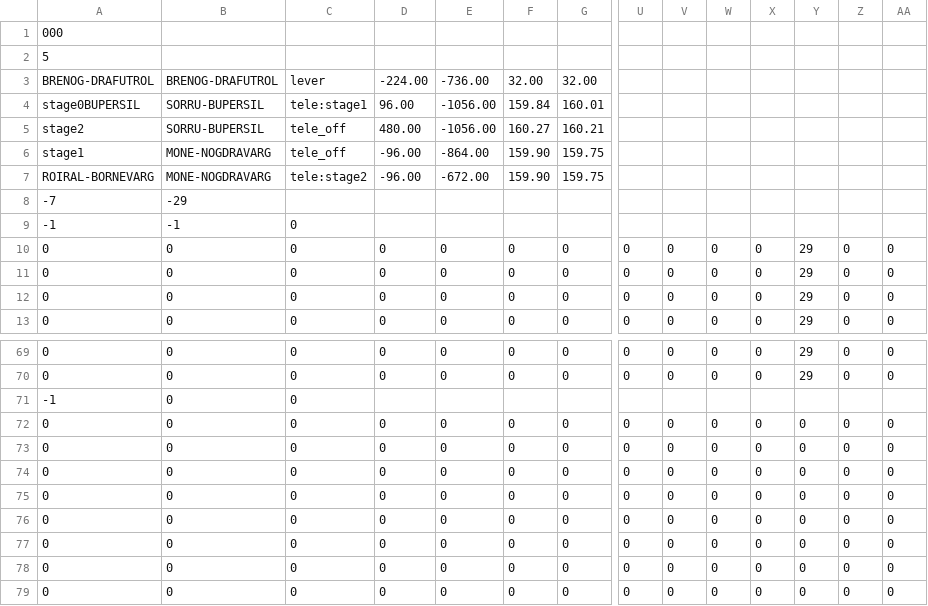
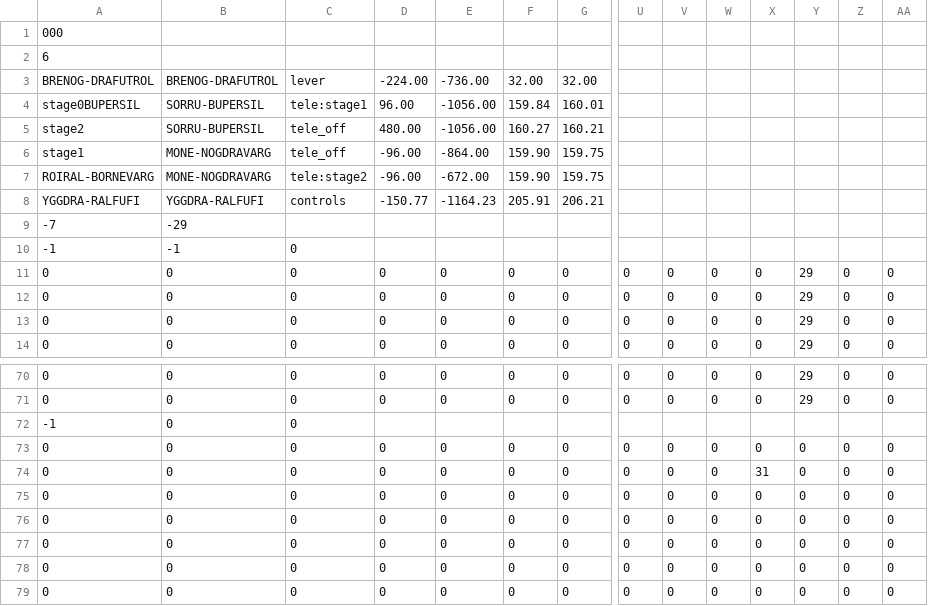
Before and after one commit to skejeton/savescum, a CSV file: data/spiel/sc_testarea.csv, drawn as a sheet; only a part is shown, gaps mark what is left out; the shorter side is filled out with more unchanged rows; addresses are those after the commit; rows hold the shown columns only; the diff names each change by its address in the sheet, - before the commit and + after, or states it on an @@ line.

```diff
--- a/data/spiel/sc_testarea.csv
+++ b/data/spiel/sc_testarea.csv
-A2: 5
+A2: 6
+row 8: YGGDRA-RALFUFI | YGGDRA-RALFUFI | controls | -150.77 | -1164.23 | 205.91 | 206.21
-X74: 0
+X74: 31
```
Also changed, not shown: 4 other files.
